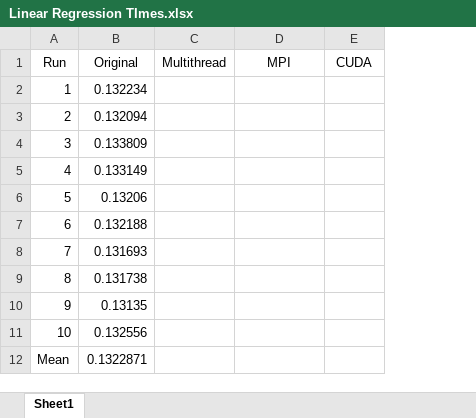
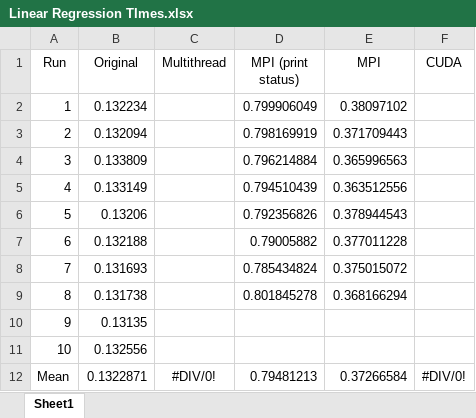
Before and after one commit to hsjhita1/HPC, an Excel workbook: Linear Regression TImes.xlsx, sheet Sheet1, drawn as a sheet; values as stored, in another font and other column widths than the file's, no borders; addresses are those after the commit; the diff names each change by its address in the sheet, - before the commit and + after, or states it on an @@ line.

Commit message:
Working MPI Linear Regression
MPI Linear Regression now working and updated the journal and times document

```diff
--- a/Linear Regression TImes.xlsx (sheet Sheet1)
+++ b/Linear Regression TImes.xlsx (sheet Sheet1)
+column D (MPI (print status)), rows 2-12: 0.799906049 | 0.798169919 | 0.796214884 | 0.794510439 | 0.792356826 | 0.79005882 | 0.785434824 | 0.801845278 |  |  | 0.79481213
-E2 (MPI): (empty)
+E2 (MPI): 0.38097102
-E3 (MPI): (empty)
+E3 (MPI): 0.371709443
-E4 (MPI): (empty)
+E4 (MPI): 0.365996563
-E5 (MPI): (empty)
+E5 (MPI): 0.363512556
-E6 (MPI): (empty)
+E6 (MPI): 0.378944543
-E7 (MPI): (empty)
+E7 (MPI): 0.377011228
-E8 (MPI): (empty)
+E8 (MPI): 0.375015072
-E9 (MPI): (empty)
+E9 (MPI): 0.368166294
-C12 (Multithread): (empty)
+C12 (Multithread): #DIV/0!
-E12 (MPI): (empty)
+E12 (MPI): 0.37266584
-F12 (CUDA): (empty)
+F12 (CUDA): #DIV/0!
```
Also changed, not shown: 5 other files.
